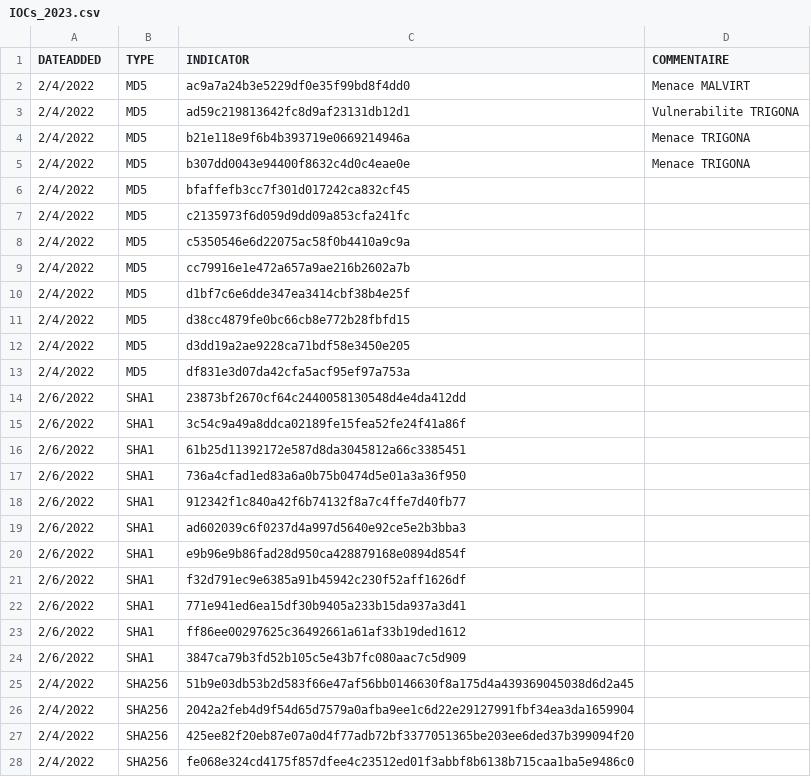
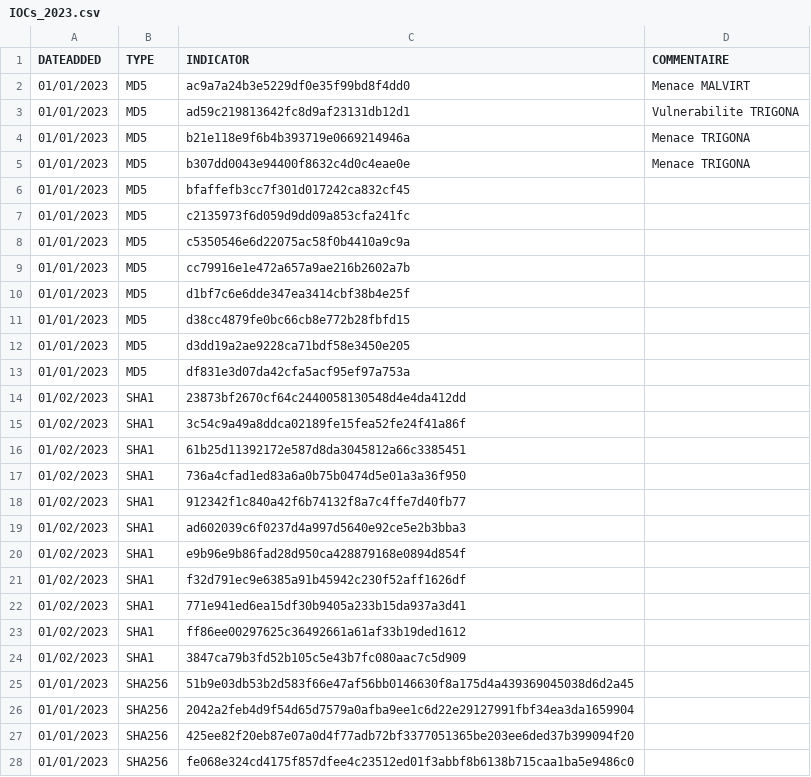
Before and after one commit to bourai26/CERTAQ_MENACES, a CSV file: IOCs_2023.csv, drawn as a sheet; only a part is shown; the diff covers the shown part only.

Commit message:
Update IOCs_2023.csv

```diff
--- a/IOCs_2023.csv
+++ b/IOCs_2023.csv
@@ -1,28 +1,28 @@
 DATEADDED,TYPE,INDICATOR,COMMENTAIRE
-2/4/2022,MD5,ac9a7a24b3e5229df0e35f99bd8f4dd0,Menace MALVIRT
-2/4/2022,MD5,ad59c219813642fc8d9af23131db12d1,Vulnerabilite TRIGONA
-2/4/2022,MD5,b21e118e9f6b4b393719e0669214946a,Menace TRIGONA
-2/4/2022,MD5,b307dd0043e94400f8632c4d0c4eae0e,Menace TRIGONA
-2/4/2022,MD5,bfaffefb3cc7f301d017242ca832cf45,
-2/4/2022,MD5,c2135973f6d059d9dd09a853cfa241fc,
-2/4/2022,MD5,c5350546e6d22075ac58f0b4410a9c9a,
-2/4/2022,MD5,cc79916e1e472a657a9ae216b2602a7b,
-2/4/2022,MD5,d1bf7c6e6dde347ea3414cbf38b4e25f,
-2/4/2022,MD5,d38cc4879fe0bc66cb8e772b28fbfd15,
-2/4/2022,MD5,d3dd19a2ae9228ca71bdf58e3450e205,
-2/4/2022,MD5,df831e3d07da42cfa5acf95ef97a753a,
-2/6/2022,SHA1,23873bf2670cf64c2440058130548d4e4da412dd,
-2/6/2022,SHA1,3c54c9a49a8ddca02189fe15fea52fe24f41a86f,
-2/6/2022,SHA1,61b25d11392172e587d8da3045812a66c3385451,
-2/6/2022,SHA1,736a4cfad1ed83a6a0b75b0474d5e01a3a36f950,
-2/6/2022,SHA1,912342f1c840a42f6b74132f8a7c4ffe7d40fb77,
-2/6/2022,SHA1,ad602039c6f0237d4a997d5640e92ce5e2b3bba3,
-2/6/2022,SHA1,e9b96e9b86fad28d950ca428879168e0894d854f,
-2/6/2022,SHA1,f32d791ec9e6385a91b45942c230f52aff1626df,
-2/6/2022,SHA1,771e941ed6ea15df30b9405a233b15da937a3d41,
-2/6/2022,SHA1,ff86ee00297625c36492661a61af33b19ded1612,
-2/6/2022,SHA1,3847ca79b3fd52b105c5e43b7fc080aac7c5d909,
-2/4/2022,SHA256,51b9e03db53b2d583f66e47af56bb0146630f8a175d4a439369045038d6d2a45,
-2/4/2022,SHA256,2042a2feb4d9f54d65d7579a0afba9ee1c6d22e29127991fbf34ea3da1659904,
-2/4/2022,SHA256,425ee82f20eb87e07a0d4f77adb72bf3377051365be203ee6ded37b399094f20,
-2/4/2022,SHA256,fe068e324cd4175f857dfee4c23512ed01f3abbf8b6138b715caa1ba5e9486c0,
+01/01/2023,MD5,ac9a7a24b3e5229df0e35f99bd8f4dd0,Menace MALVIRT
+01/01/2023,MD5,ad59c219813642fc8d9af23131db12d1,Vulnerabilite TRIGONA
+01/01/2023,MD5,b21e118e9f6b4b393719e0669214946a,Menace TRIGONA
+01/01/2023,MD5,b307dd0043e94400f8632c4d0c4eae0e,Menace TRIGONA
+01/01/2023,MD5,bfaffefb3cc7f301d017242ca832cf45,
+01/01/2023,MD5,c2135973f6d059d9dd09a853cfa241fc,
+01/01/2023,MD5,c5350546e6d22075ac58f0b4410a9c9a,
+01/01/2023,MD5,cc79916e1e472a657a9ae216b2602a7b,
+01/01/2023,MD5,d1bf7c6e6dde347ea3414cbf38b4e25f,
+01/01/2023,MD5,d38cc4879fe0bc66cb8e772b28fbfd15,
+01/01/2023,MD5,d3dd19a2ae9228ca71bdf58e3450e205,
+01/01/2023,MD5,df831e3d07da42cfa5acf95ef97a753a,
+01/02/2023,SHA1,23873bf2670cf64c2440058130548d4e4da412dd,
+01/02/2023,SHA1,3c54c9a49a8ddca02189fe15fea52fe24f41a86f,
+01/02/2023,SHA1,61b25d11392172e587d8da3045812a66c3385451,
+01/02/2023,SHA1,736a4cfad1ed83a6a0b75b0474d5e01a3a36f950,
+01/02/2023,SHA1,912342f1c840a42f6b74132f8a7c4ffe7d40fb77,
+01/02/2023,SHA1,ad602039c6f0237d4a997d5640e92ce5e2b3bba3,
+01/02/2023,SHA1,e9b96e9b86fad28d950ca428879168e0894d854f,
+01/02/2023,SHA1,f32d791ec9e6385a91b45942c230f52aff1626df,
+01/02/2023,SHA1,771e941ed6ea15df30b9405a233b15da937a3d41,
+01/02/2023,SHA1,ff86ee00297625c36492661a61af33b19ded1612,
+01/02/2023,SHA1,3847ca79b3fd52b105c5e43b7fc080aac7c5d909,
+01/01/2023,SHA256,51b9e03db53b2d583f66e47af56bb0146630f8a175d4a439369045038d6d2a45,
+01/01/2023,SHA256,2042a2feb4d9f54d65d7579a0afba9ee1c6d22e29127991fbf34ea3da1659904,
+01/01/2023,SHA256,425ee82f20eb87e07a0d4f77adb72bf3377051365be203ee6ded37b399094f20,
+01/01/2023,SHA256,fe068e324cd4175f857dfee4c23512ed01f3abbf8b6138b715caa1ba5e9486c0,
```
Also changed, not shown: 96 edited cells elsewhere in this file.
